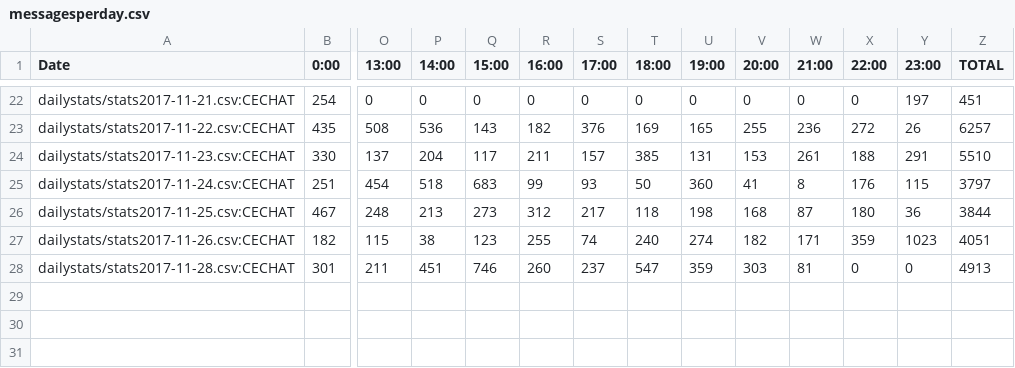
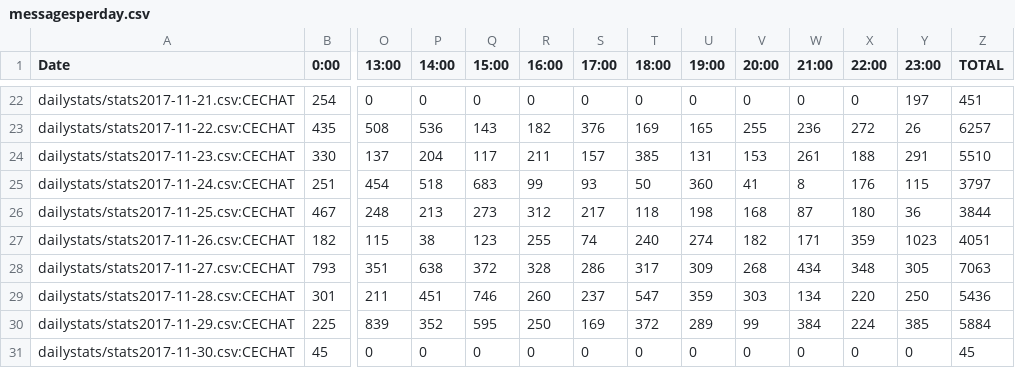
Before and after one commit to kenneththomas/ari4stats, a CSV file: alltime/messagesperday.csv, drawn as a sheet; only a part is shown, gaps mark what is left out; addresses are those after the commit; rows hold the shown columns only; the diff names each change by its address in the sheet, - before the commit and + after, or states it on an @@ line.

```diff
--- a/alltime/messagesperday.csv
+++ b/alltime/messagesperday.csv
+row 28: dailystats/stats2017-11-27.csv:CECHAT | 793 | 351 | 638 | 372 | 328 | 286 | 317 | 309 | 268 | 434 | 348 | 305 | 7063
-W29 (21:00): 81
+W29 (21:00): 134
-X29 (22:00): 0
+X29 (22:00): 220
-Y29 (23:00): 0
+Y29 (23:00): 250
-Z29 (TOTAL): 4913
+Z29 (TOTAL): 5436
+row 30: dailystats/stats2017-11-29.csv:CECHAT | 225 | 839 | 352 | 595 | 250 | 169 | 372 | 289 | 99 | 384 | 224 | 385 | 5884
+row 31: dailystats/stats2017-11-30.csv:CECHAT | 45 | 0 | 0 | 0 | 0 | 0 | 0 | 0 | 0 | 0 | 0 | 0 | 45
```
Also changed, not shown: dailystats/stats2017-11-27.csv, userstats/Armando.csv, 44 other files.
